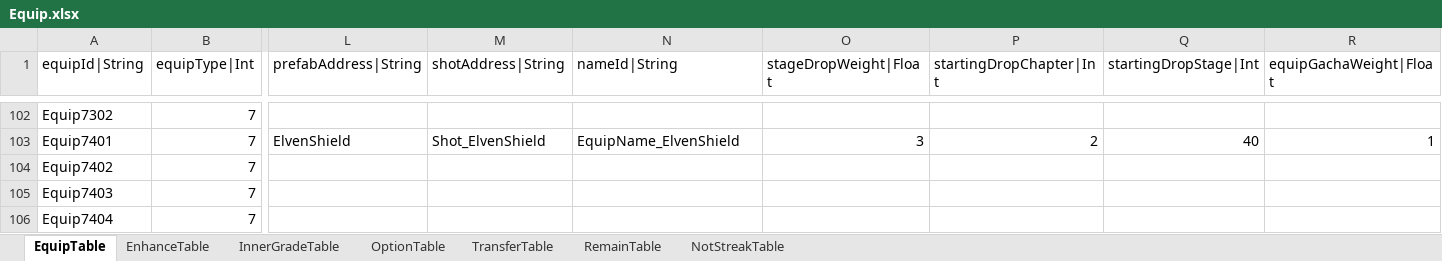
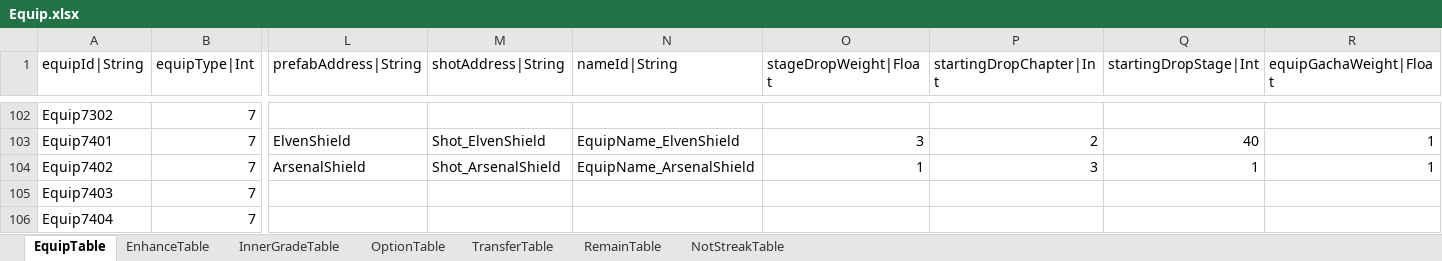
Before and after one commit to hayannal/ProjectNoname, an Excel workbook: Excel/Equip.xlsx, sheet EquipTable, drawn as a sheet; only a part is shown, gaps mark what is left out; values as stored, in another font and other column widths than the file's, no borders; the diff names each change by its address in the sheet, - before the commit and + after, or states it on an @@ line.

```diff
--- a/Excel/Equip.xlsx (sheet EquipTable)
+++ b/Excel/Equip.xlsx (sheet EquipTable)
-L104 (prefabAddress|String): (empty)
+L104 (prefabAddress|String): ArsenalShield
-M104 (shotAddress|String): (empty)
+M104 (shotAddress|String): Shot_ArsenalShield
-N104 (nameId|String): (empty)
+N104 (nameId|String): EquipName_ArsenalShield
-O104 (stageDropWeight|Float): (empty)
+O104 (stageDropWeight|Float): 1
-P104 (startingDropChapter|Int): (empty)
+P104 (startingDropChapter|Int): 3
-Q104 (startingDropStage|Int): (empty)
+Q104 (startingDropStage|Int): 1
-R104 (equipGachaWeight|Float): (empty)
+R104 (equipGachaWeight|Float): 1
```
Also changed, not shown: Excel/String.xlsx, 20 other files.
